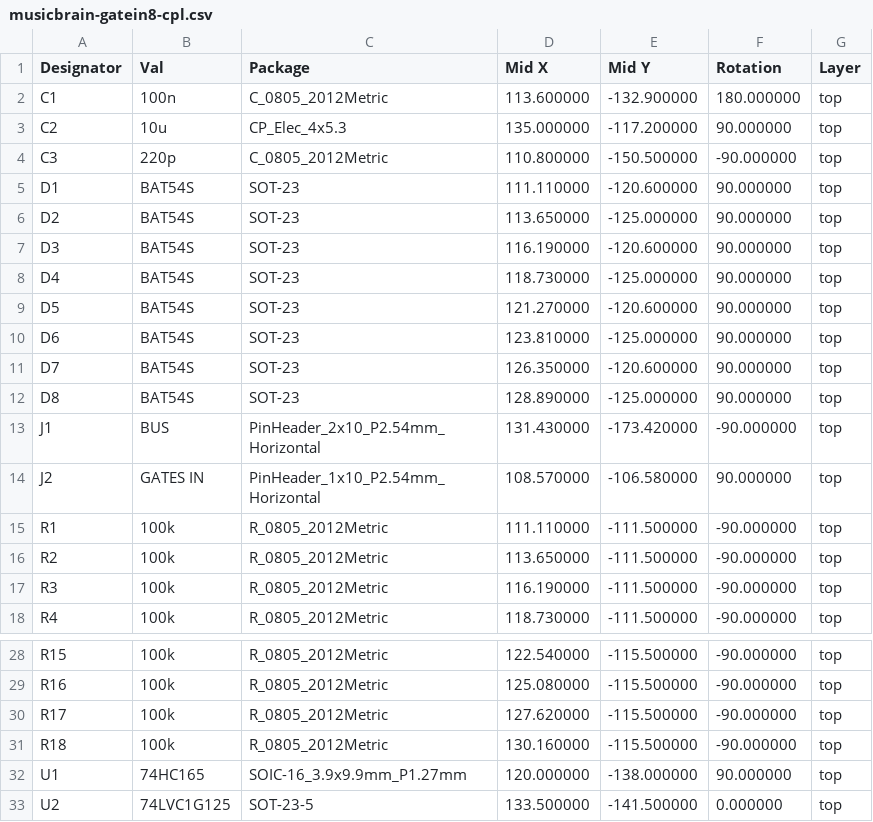
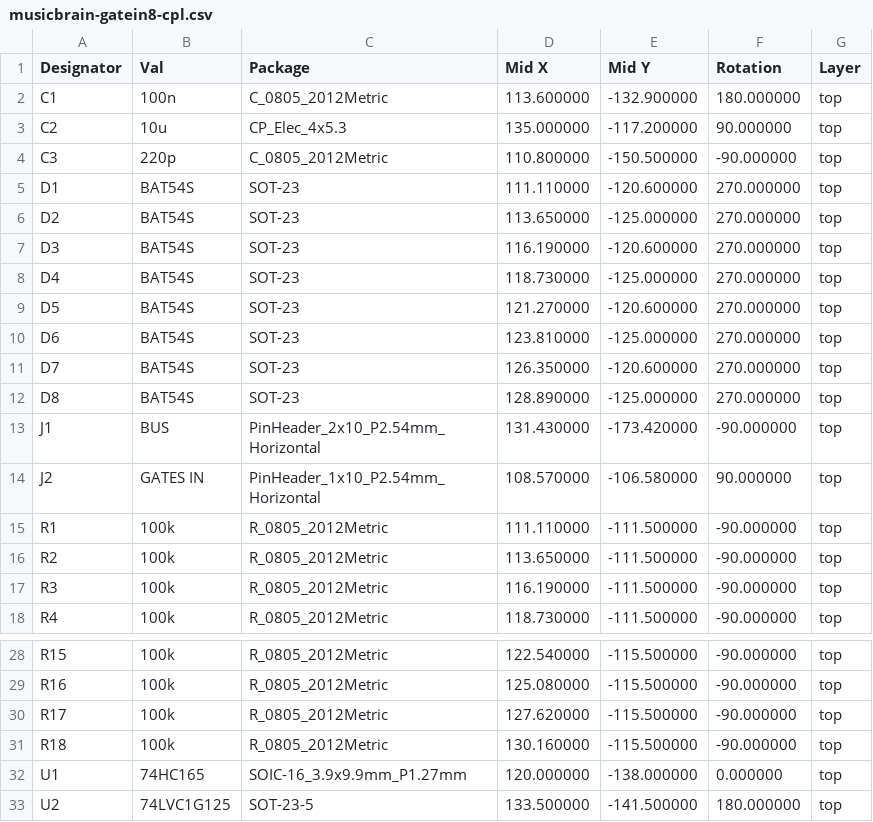
Before and after one commit to MarkWestbroek/MusicBrain, a CSV file: hardware/schematics/musicbrain-gatein8/fab/musicbrain-gatein8-cpl.csv, drawn as a sheet; only a part is shown, gaps mark what is left out.

```diff
--- a/hardware/schematics/musicbrain-gatein8/fab/musicbrain-gatein8-cpl.csv
+++ b/hardware/schematics/musicbrain-gatein8/fab/musicbrain-gatein8-cpl.csv
@@ -4,10 +4,10 @@
 "C3","220p","C_0805_2012Metric","110.800000","-150.500000","-90.000000","top"
-"D1","BAT54S","SOT-23","111.110000","-120.600000","90.000000","top"
-"D2","BAT54S","SOT-23","113.650000","-125.000000","90.000000","top"
-"D3","BAT54S","SOT-23","116.190000","-120.600000","90.000000","top"
-"D4","BAT54S","SOT-23","118.730000","-125.000000","90.000000","top"
-"D5","BAT54S","SOT-23","121.270000","-120.600000","90.000000","top"
-"D6","BAT54S","SOT-23","123.810000","-125.000000","90.000000","top"
-"D7","BAT54S","SOT-23","126.350000","-120.600000","90.000000","top"
-"D8","BAT54S","SOT-23","128.890000","-125.000000","90.000000","top"
+"D1","BAT54S","SOT-23","111.110000","-120.600000","270.000000","top"
+"D2","BAT54S","SOT-23","113.650000","-125.000000","270.000000","top"
+"D3","BAT54S","SOT-23","116.190000","-120.600000","270.000000","top"
+"D4","BAT54S","SOT-23","118.730000","-125.000000","270.000000","top"
+"D5","BAT54S","SOT-23","121.270000","-120.600000","270.000000","top"
+"D6","BAT54S","SOT-23","123.810000","-125.000000","270.000000","top"
+"D7","BAT54S","SOT-23","126.350000","-120.600000","270.000000","top"
+"D8","BAT54S","SOT-23","128.890000","-125.000000","270.000000","top"
 "J1","BUS","PinHeader_2x10_P2.54mm_Horizontal","131.430000","-173.420000","-90.000000","top"
@@ -31,3 +31,3 @@
 "R18","100k","R_0805_2012Metric","130.160000","-115.500000","-90.000000","top"
-"U1","74HC165","SOIC-16_3.9x9.9mm_P1.27mm","120.000000","-138.000000","90.000000","top"
-"U2","74LVC1G125","SOT-23-5","133.500000","-141.500000","0.000000","top"
+"U1","74HC165","SOIC-16_3.9x9.9mm_P1.27mm","120.000000","-138.000000","0.000000","top"
+"U2","74LVC1G125","SOT-23-5","133.500000","-141.500000","180.000000","top"
```
Also changed, not shown: hardware/schematics/musicbrain-adc8/fab/musicbrain-adc8-bom.csv, hardware/schematics/musicbrain-busboard-v2/fab/musicbrain-busboard-v2-cpl.csv, 9 other files.
